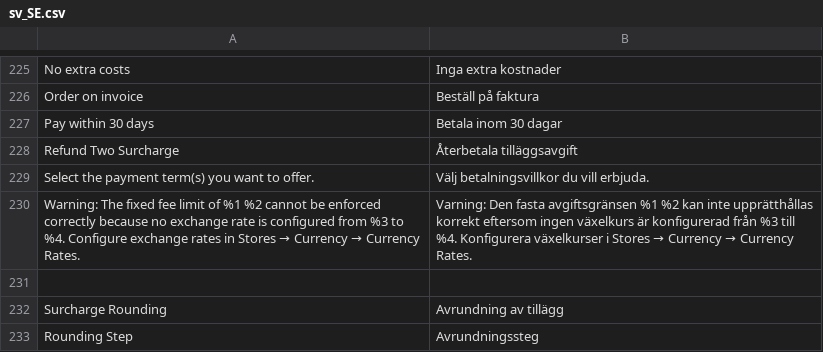
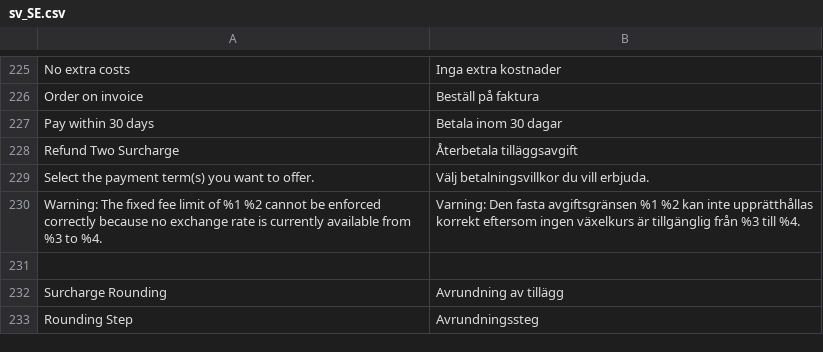
Before and after one commit to two-inc/magento-plugin, a CSV file: i18n/sv_SE.csv, drawn as a sheet; only a part is shown, gaps mark what is left out.

```diff
--- a/i18n/sv_SE.csv
+++ b/i18n/sv_SE.csv
@@ -229,3 +229,3 @@
 "Select the payment term(s) you want to offer.","Välj betalningsvillkor du vill erbjuda."
-"Warning: The fixed fee limit of %1 %2 cannot be enforced correctly because no exchange rate is configured from %3 to %4. Configure exchange rates in Stores → Currency → Currency Rates.","Varning: Den fasta avgiftsgränsen %1 %2 kan inte upprätthållas korrekt eftersom ingen växelkurs är konfigurerad från %3 till %4. Konfigurera växelkurser i Stores → Currency → Currency Rates."
+"Warning: The fixed fee limit of %1 %2 cannot be enforced correctly because no exchange rate is currently available from %3 to %4.","Varning: Den fasta avgiftsgränsen %1 %2 kan inte upprätthållas korrekt eftersom ingen växelkurs är tillgänglig från %3 till %4."
 
```
Also changed, not shown: i18n/nb_NO.csv, i18n/nl_NL.csv, 5 other files.
